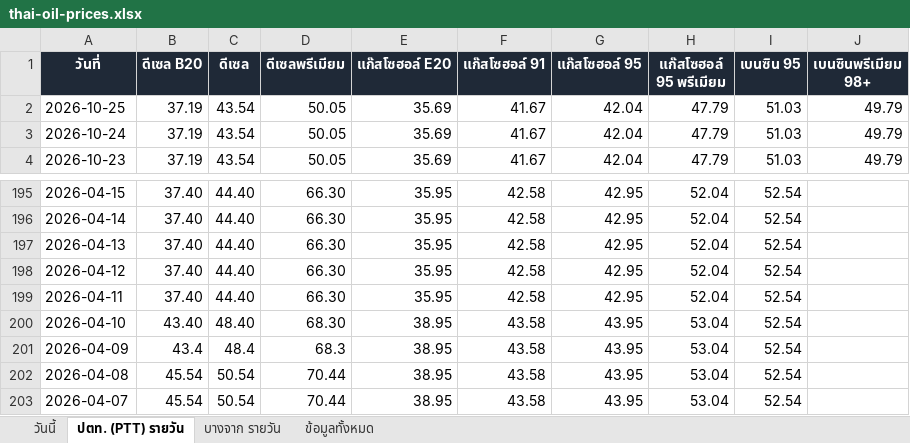
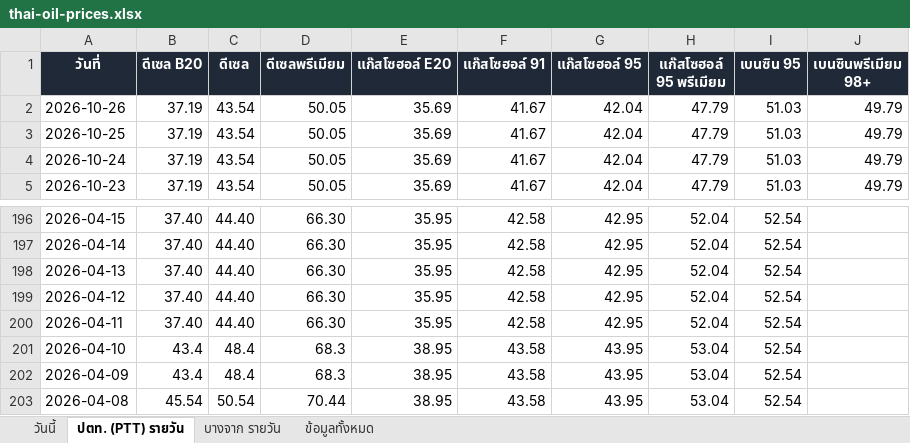
Before and after one commit to chasvitf/thai-oil-prices, an Excel workbook: data/thai-oil-prices.xlsx, sheet ปตท. (PTT) รายวัน, drawn as a sheet; only a part is shown, gaps mark what is left out; the shorter side is filled out with more unchanged rows; values as stored, in another font and other column widths than the file's, no borders; addresses are those after the commit; the diff names each change by its address in the sheet, - before the commit and + after, or states it on an @@ line.

```diff
--- a/data/thai-oil-prices.xlsx (sheet ปตท. (PTT) รายวัน)
+++ b/data/thai-oil-prices.xlsx (sheet ปตท. (PTT) รายวัน)
+row 2: 2026-10-26 | 37.19 | 43.54 | 50.05 | 35.69 | 41.67 | 42.04 | 47.79 | 51.03 | 49.79
-B201 (ดีเซล B20): 43.40
+B201 (ดีเซล B20): 43.4
-C201 (ดีเซล): 48.40
+C201 (ดีเซล): 48.4
-D201 (ดีเซลพรีเมียม): 68.30
+D201 (ดีเซลพรีเมียม): 68.3
```
Also changed, not shown: sheet ข้อมูลทั้งหมด, sheet บางจาก รายวัน, 2 other files.
